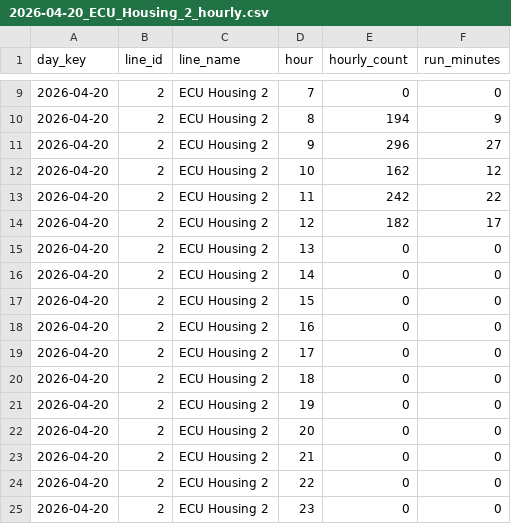
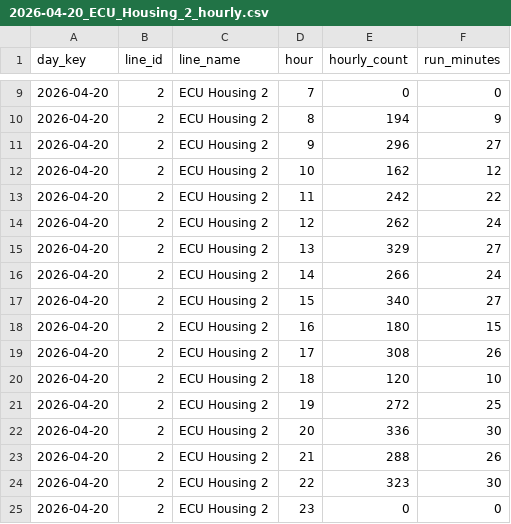
Before and after one commit to MMK3326/dx_monitor, a CSV file: history/2026-04-20_ECU_Housing_2_hourly.csv, drawn as a sheet; only a part is shown, gaps mark what is left out; the diff covers the shown part only.

```diff
--- a/history/2026-04-20_ECU_Housing_2_hourly.csv
+++ b/history/2026-04-20_ECU_Housing_2_hourly.csv
@@ -13,13 +13,13 @@
 2026-04-20,2,ECU Housing 2,11,242,22
-2026-04-20,2,ECU Housing 2,12,182,17
-2026-04-20,2,ECU Housing 2,13,0,0
-2026-04-20,2,ECU Housing 2,14,0,0
-2026-04-20,2,ECU Housing 2,15,0,0
-2026-04-20,2,ECU Housing 2,16,0,0
-2026-04-20,2,ECU Housing 2,17,0,0
-2026-04-20,2,ECU Housing 2,18,0,0
-2026-04-20,2,ECU Housing 2,19,0,0
-2026-04-20,2,ECU Housing 2,20,0,0
-2026-04-20,2,ECU Housing 2,21,0,0
-2026-04-20,2,ECU Housing 2,22,0,0
+2026-04-20,2,ECU Housing 2,12,262,24
+2026-04-20,2,ECU Housing 2,13,329,27
+2026-04-20,2,ECU Housing 2,14,266,24
+2026-04-20,2,ECU Housing 2,15,340,27
+2026-04-20,2,ECU Housing 2,16,180,15
+2026-04-20,2,ECU Housing 2,17,308,26
+2026-04-20,2,ECU Housing 2,18,120,10
+2026-04-20,2,ECU Housing 2,19,272,25
+2026-04-20,2,ECU Housing 2,20,336,30
+2026-04-20,2,ECU Housing 2,21,288,26
+2026-04-20,2,ECU Housing 2,22,323,30
 2026-04-20,2,ECU Housing 2,23,0,0
```
Also changed, not shown: 14 edited cells elsewhere in this file, history/2026-04-20_ECU_Housing_1_hourly.csv, history/2026-04-20_ECU_Housing_1_uph.csv, 22 other files.
